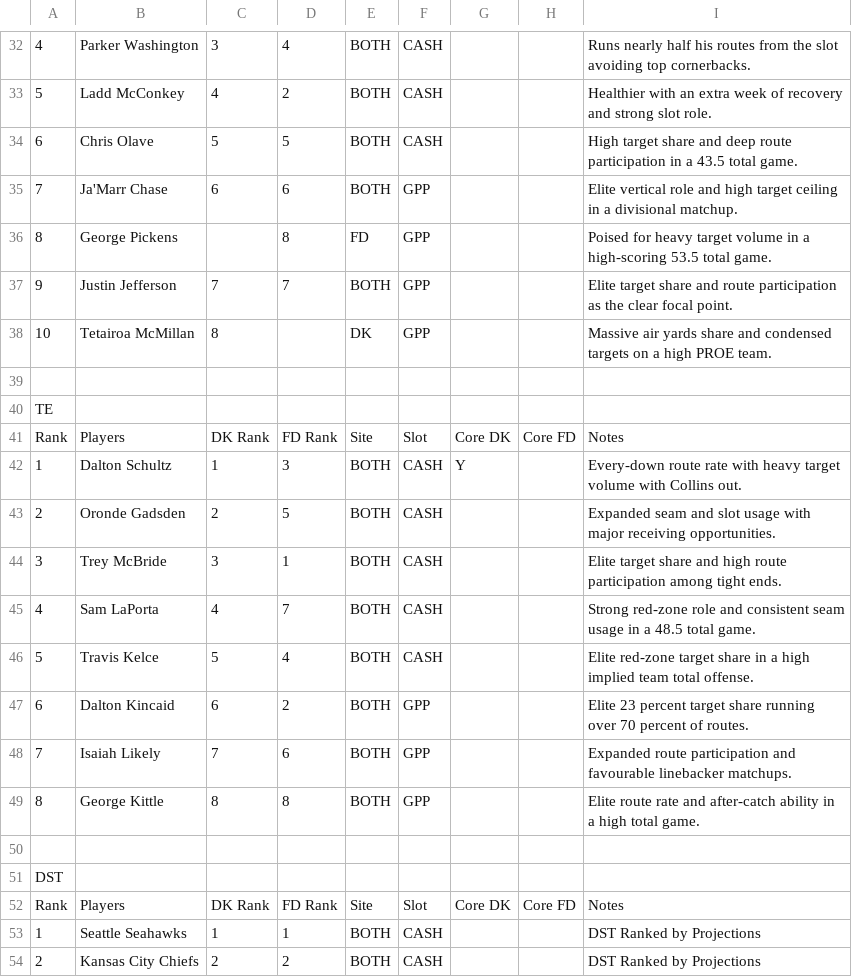
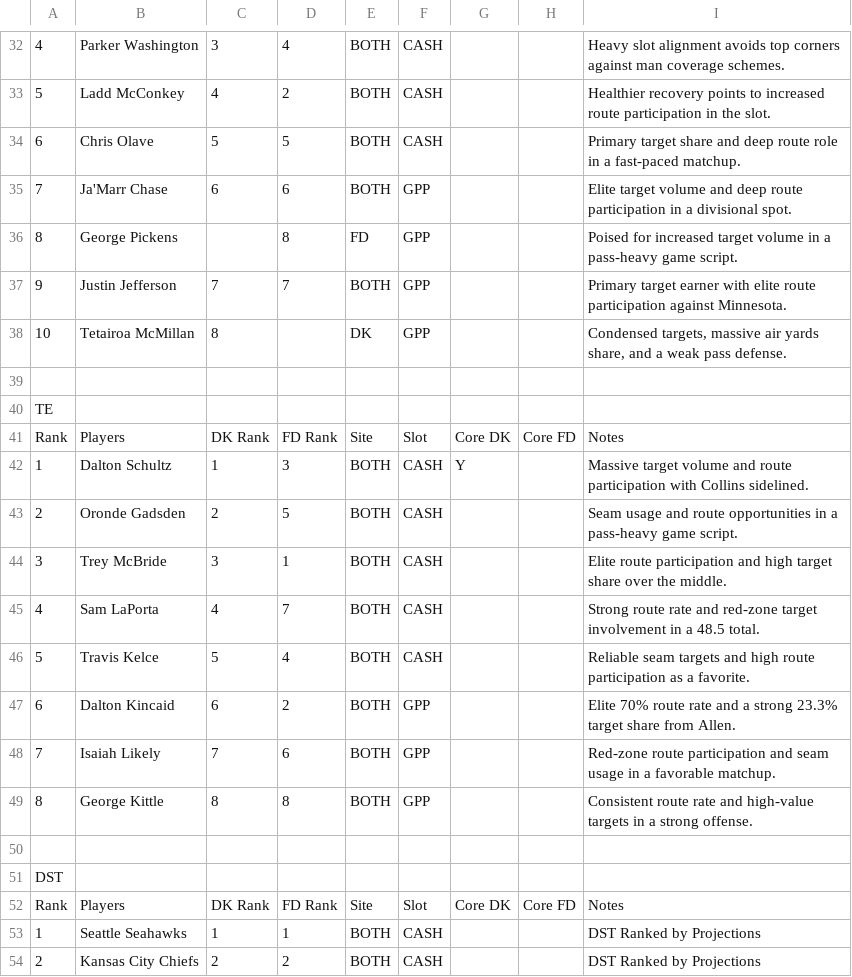
Before and after one commit to chrisgimino/nflcoreplays, a CSV file: NFL_SUNDAY_BEST_CORE.csv, drawn as a sheet; only a part is shown, gaps mark what is left out; the diff covers the shown part only; the diff names each change by its address in the sheet, - before the commit and + after, or states it on an @@ line.

```diff
--- a/NFL_SUNDAY_BEST_CORE.csv
+++ b/NFL_SUNDAY_BEST_CORE.csv
-I32: Runs nearly half his routes from the slot avoiding top cornerbacks.
+I32: Heavy slot alignment avoids top corners against man coverage schemes.
-I33: Healthier with an extra week of recovery and strong slot role.
+I33: Healthier recovery points to increased route participation in the slot.
-I34: High target share and deep route participation in a 43.5 total game.
+I34: Primary target share and deep route role in a fast-paced matchup.
-I35: Elite vertical role and high target ceiling in a divisional matchup.
+I35: Elite target volume and deep route participation in a divisional spot.
-I36: Poised for heavy target volume in a high-scoring 53.5 total game.
+I36: Poised for increased target volume in a pass-heavy game script.
-I37: Elite target share and route participation as the clear focal point.
+I37: Primary target earner with elite route participation against Minnesota.
-I38: Massive air yards share and condensed targets on a high PROE team.
+I38: Condensed targets, massive air yards share, and a weak pass defense.
-I42: Every-down route rate with heavy target volume with Collins out.
+I42: Massive target volume and route participation with Collins sidelined.
-I43: Expanded seam and slot usage with major receiving opportunities.
+I43: Seam usage and route opportunities in a pass-heavy game script.
-I44: Elite target share and high route participation among tight ends.
+I44: Elite route participation and high target share over the middle.
-I45: Strong red-zone role and consistent seam usage in a 48.5 total game.
+I45: Strong route rate and red-zone target involvement in a 48.5 total.
-I46: Elite red-zone target share in a high implied team total offense.
+I46: Reliable seam targets and high route participation as a favorite.
-I47: Elite 23 percent target share running over 70 percent of routes.
+I47: Elite 70% route rate and a strong 23.3% target share from Allen.
-I48: Expanded route participation and favourable linebacker matchups.
+I48: Red-zone route participation and seam usage in a favorable matchup.
-I49: Elite route rate and after-catch ability in a high total game.
+I49: Consistent route rate and high-value targets in a strong offense.
```
Also changed, not shown: 25 edited cells elsewhere in this file.
